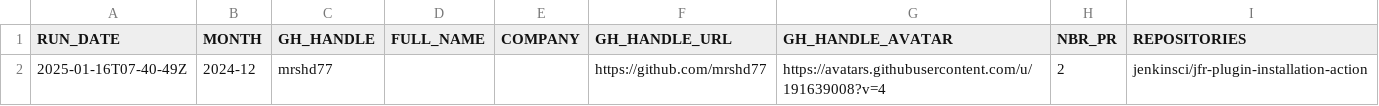
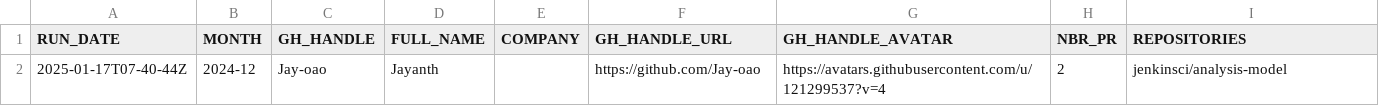
Before and after one commit to jmMeessen/jenkins-contribution-stats, a CSV file: data/honored_contributor.csv, drawn as a sheet.

```diff
--- a/data/honored_contributor.csv
+++ b/data/honored_contributor.csv
@@ -1,2 +1,2 @@
 "RUN_DATE", "MONTH", "GH_HANDLE", "FULL_NAME", "COMPANY", "GH_HANDLE_URL", "GH_HANDLE_AVATAR", "NBR_PR", "REPOSITORIES"
-"2025-01-16T07-40-49Z", "2024-12", "mrshd77", "", "", "https://github.com/mrshd77", "https://avatars.githubusercontent.com/u/191639008?v=4", "2", "jenkinsci/jfr-plugin-installation-action"
+"2025-01-17T07-40-44Z", "2024-12", "Jay-oao", "Jayanth", "", "https://github.com/Jay-oao", "https://avatars.githubusercontent.com/u/121299537?v=4", "2", "jenkinsci/analysis-model"
```
